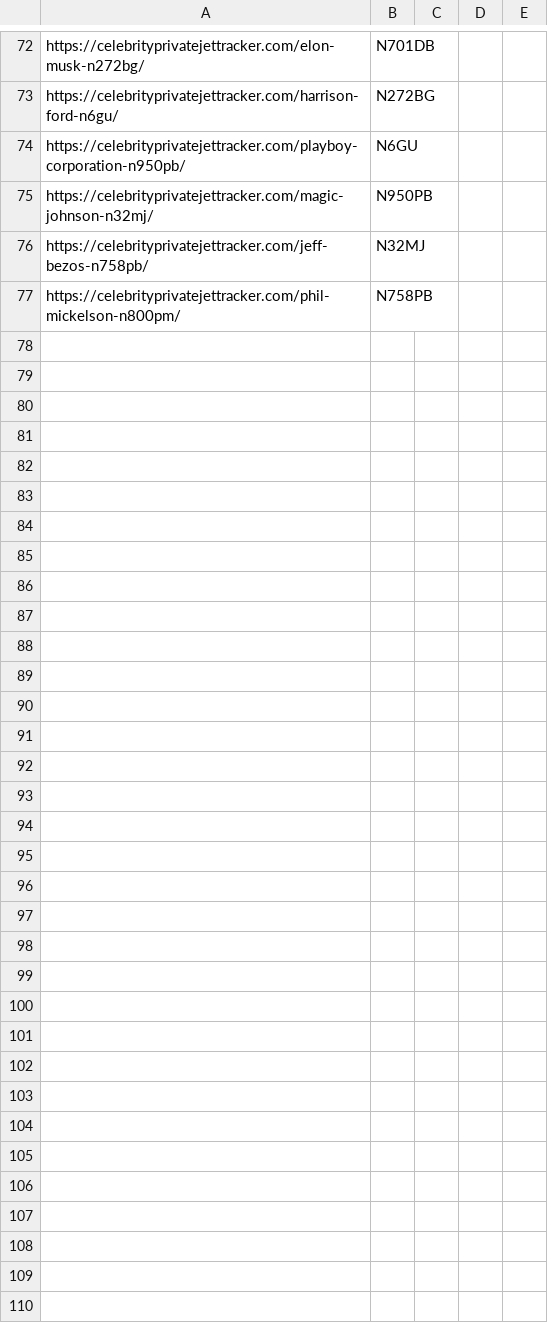
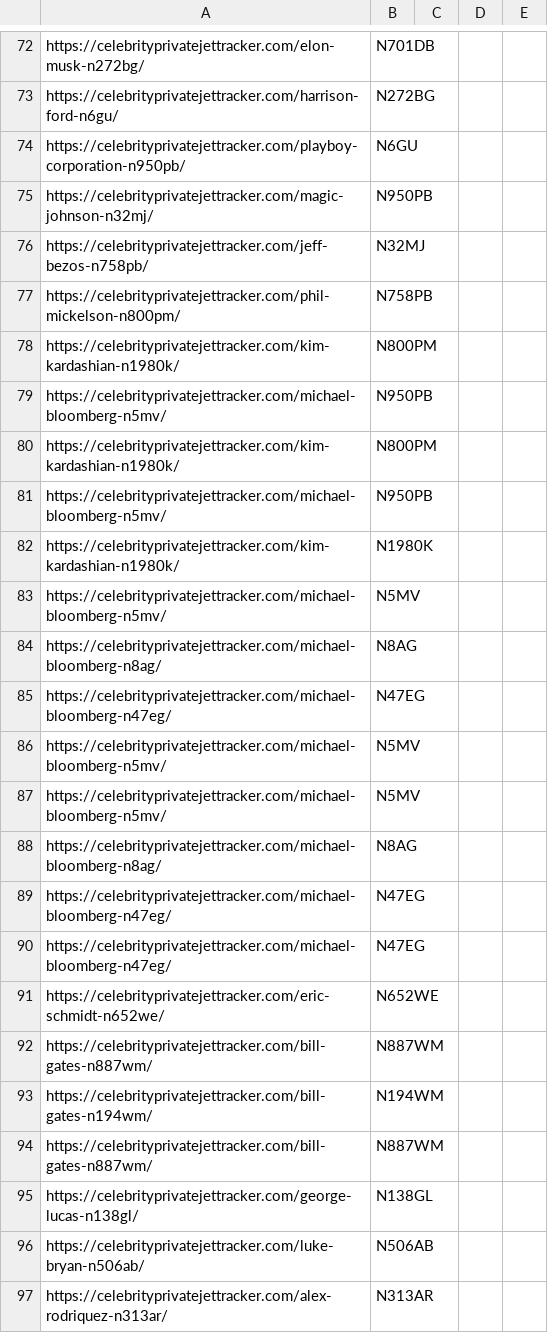
Before and after one commit to JaredWillson/celebrity-travel-habits, a CSV file: plane_information.csv, drawn as a sheet; only a part is shown, gaps mark what is left out; the diff covers the shown part only.

```diff
--- a/plane_information.csv
+++ b/plane_information.csv
@@ -77 +77,21 @@
 "https://celebrityprivatejettracker.com/phil-mickelson-n800pm/","N758PB"
+"https://celebrityprivatejettracker.com/kim-kardashian-n1980k/","N800PM"
+"https://celebrityprivatejettracker.com/michael-bloomberg-n5mv/","N950PB"
+"https://celebrityprivatejettracker.com/kim-kardashian-n1980k/","N800PM"
+"https://celebrityprivatejettracker.com/michael-bloomberg-n5mv/","N950PB"
+"https://celebrityprivatejettracker.com/kim-kardashian-n1980k/","N1980K"
+"https://celebrityprivatejettracker.com/michael-bloomberg-n5mv/","N5MV"
+"https://celebrityprivatejettracker.com/michael-bloomberg-n8ag/","N8AG"
+"https://celebrityprivatejettracker.com/michael-bloomberg-n47eg/","N47EG"
+"https://celebrityprivatejettracker.com/michael-bloomberg-n5mv/","N5MV"
+"https://celebrityprivatejettracker.com/michael-bloomberg-n5mv/","N5MV"
+"https://celebrityprivatejettracker.com/michael-bloomberg-n8ag/","N8AG"
+"https://celebrityprivatejettracker.com/michael-bloomberg-n47eg/","N47EG"
+"https://celebrityprivatejettracker.com/michael-bloomberg-n47eg/","N47EG"
+"https://celebrityprivatejettracker.com/eric-schmidt-n652we/","N652WE"
+"https://celebrityprivatejettracker.com/bill-gates-n887wm/","N887WM"
+"https://celebrityprivatejettracker.com/bill-gates-n194wm/","N194WM"
+"https://celebrityprivatejettracker.com/bill-gates-n887wm/","N887WM"
+"https://celebrityprivatejettracker.com/george-lucas-n138gl/","N138GL"
+"https://celebrityprivatejettracker.com/luke-bryan-n506ab/","N506AB"
+"https://celebrityprivatejettracker.com/alex-rodriquez-n313ar/","N313AR"
```
Also changed, not shown: 60 added rows elsewhere in this file, static/sample-csvs/airports.csv, 18 other files.
